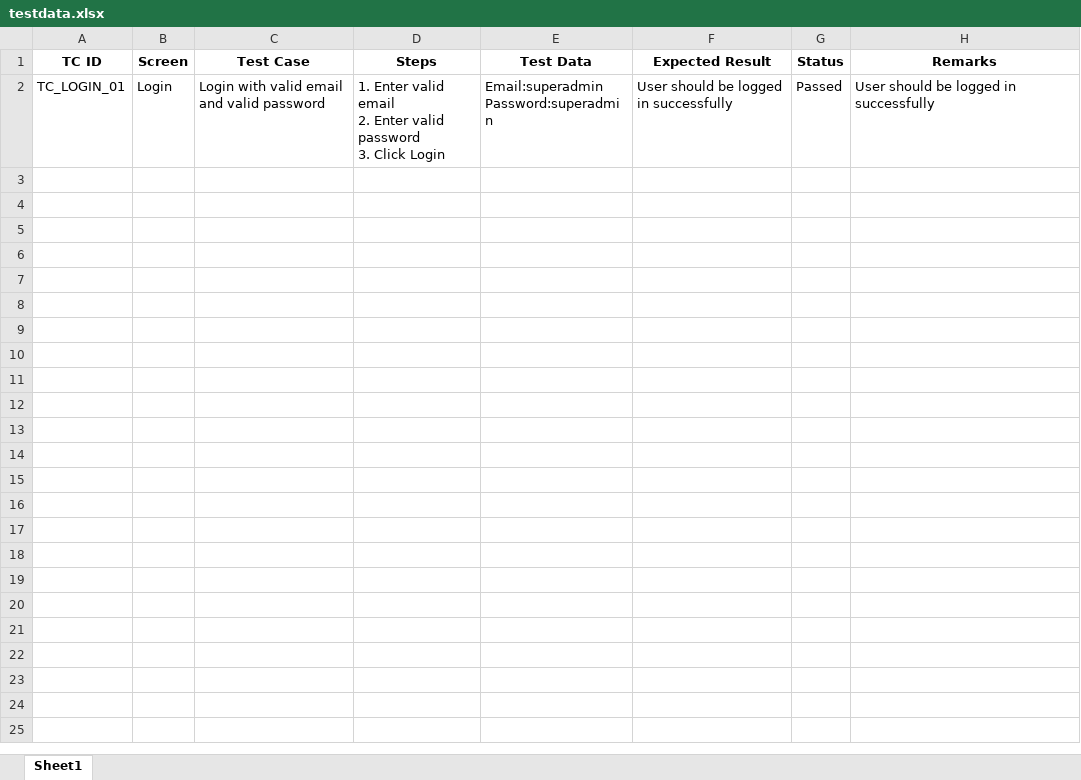
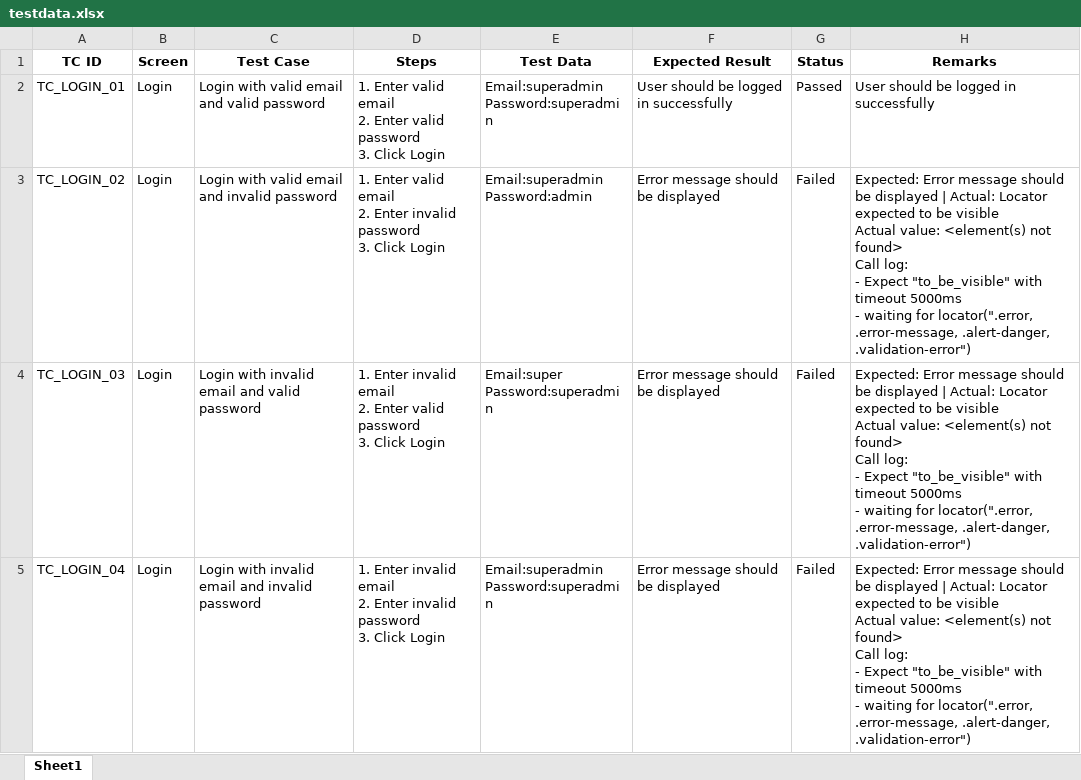
Before and after one commit to RAMALAKSHMI1318/AMS_PSMS_AUTOMATION, an Excel workbook: data/testdata.xlsx, sheet Sheet1, drawn as a sheet; only a part is shown; values as stored, in another font and other column widths than the file's, no borders; ↵ is a line break in a cell; the diff covers the shown part only; the diff names each change by its address in the sheet, - before the commit and + after, or states it on an @@ line.

Commit message:
added reaming testcases for login

```diff
--- a/data/testdata.xlsx (sheet Sheet1)
+++ b/data/testdata.xlsx (sheet Sheet1)
+row 3: TC_LOGIN_02 | Login | Login with valid email and invalid password | 1. Enter valid email ↵ 2. Enter invalid password ↵ 3. Click Login | Email:superadmin ↵ Password:admin | Error message should be displayed | Failed | Expected: Error message should be displayed | Actual: Locator expected to be visible ↵ Actual value: <element(s) not found> ↵ Call log: ↵ - Expect "to_be_visible" with timeout 5000ms ↵ - waiting for locator(".error, .error-message, .alert-danger, .validation-error")
+row 4: TC_LOGIN_03 | Login | Login with invalid email and valid password | 1. Enter invalid email ↵ 2. Enter valid password ↵ 3. Click Login | Email:super ↵ Password:superadmin | Error message should be displayed | Failed | Expected: Error message should be displayed | Actual: Locator expected to be visible ↵ Actual value: <element(s) not found> ↵ Call log: ↵ - Expect "to_be_visible" with timeout 5000ms ↵ - waiting for locator(".error, .error-message, .alert-danger, .validation-error")
+row 5: TC_LOGIN_04 | Login | Login with invalid email and invalid password | 1. Enter invalid email ↵ 2. Enter invalid password ↵ 3. Click Login | Email:superadmin ↵ Password:superadmin | Error message should be displayed | Failed | Expected: Error message should be displayed | Actual: Locator expected to be visible ↵ Actual value: <element(s) not found> ↵ Call log: ↵ - Expect "to_be_visible" with timeout 5000ms ↵ - waiting for locator(".error, .error-message, .alert-danger, .validation-error")
```
Also changed, not shown: 3 added rows elsewhere in this sheet, 2 other files.
